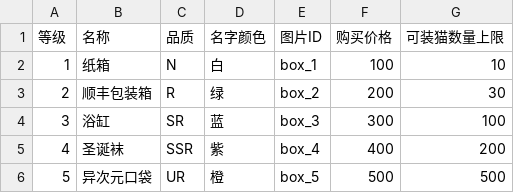
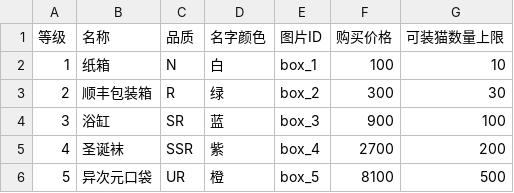
Before and after one commit to Van0727/MewFactory, a CSV file: data/cat_box.csv, drawn as a sheet.

```diff
--- a/data/cat_box.csv
+++ b/data/cat_box.csv
@@ -2,5 +2,5 @@
 1,纸箱,N,白,box_1,100,10
-2,顺丰包装箱,R,绿,box_2,200,30
-3,浴缸,SR,蓝,box_3,300,100
-4,圣诞袜,SSR,紫,box_4,400,200
-5,异次元口袋,UR,橙,box_5,500,500
+2,顺丰包装箱,R,绿,box_2,300,30
+3,浴缸,SR,蓝,box_3,900,100
+4,圣诞袜,SSR,紫,box_4,2700,200
+5,异次元口袋,UR,橙,box_5,8100,500
```
Also changed, not shown: data/cat_house.csv, data/conveyor.csv, 38 other files.
